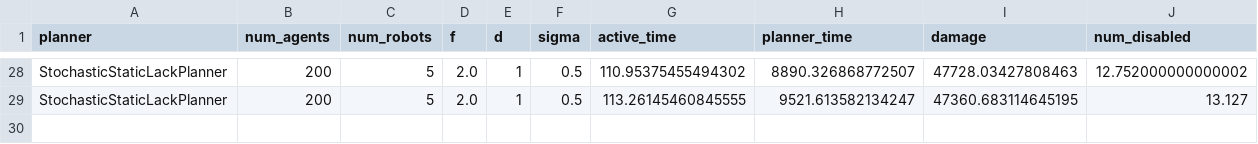
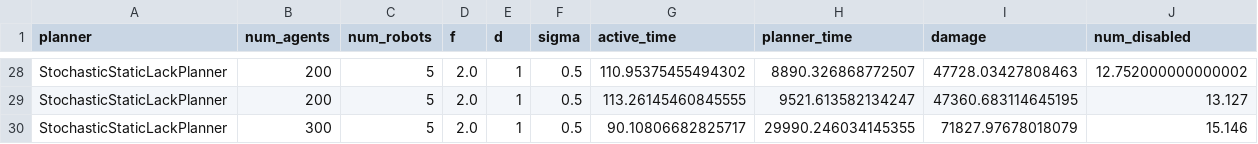
Before and after one commit to Elilgo324/dsd, a CSV file: experiments/stochastic/agents_results.csv, drawn as a sheet; only a part is shown, gaps mark what is left out; the diff names each change by its address in the sheet, - before the commit and + after, or states it on an @@ line.

```diff
--- a/experiments/stochastic/agents_results.csv
+++ b/experiments/stochastic/agents_results.csv
+row 30: StochasticStaticLackPlanner | 300 | 5 | 2.0 | 1 | 0.5 | 90.10806682825717 | 29990.246034145355 | 71827.97678018079 | 15.146
```
Also changed, not shown: 3 other files.
